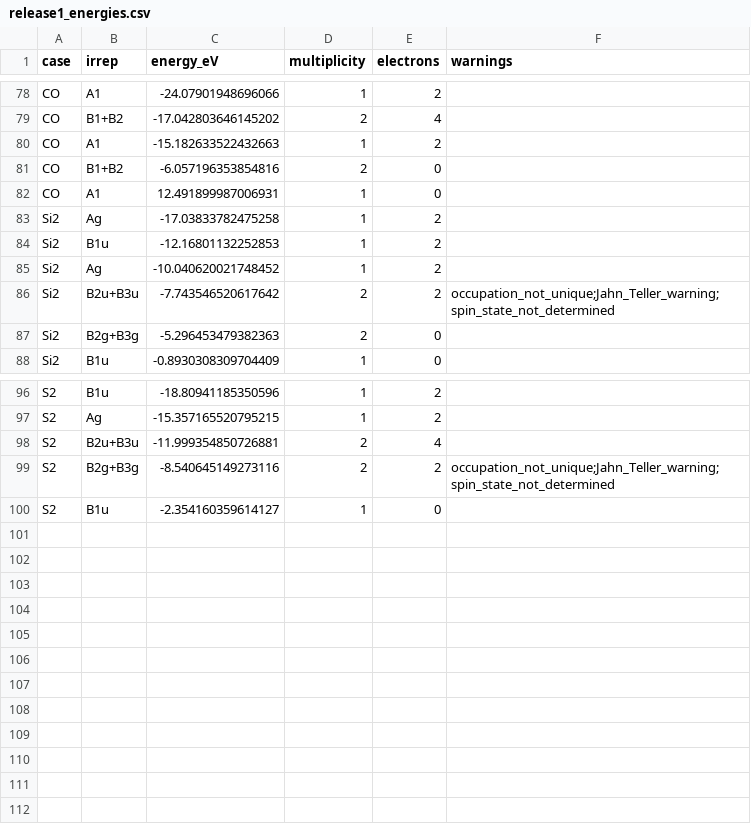
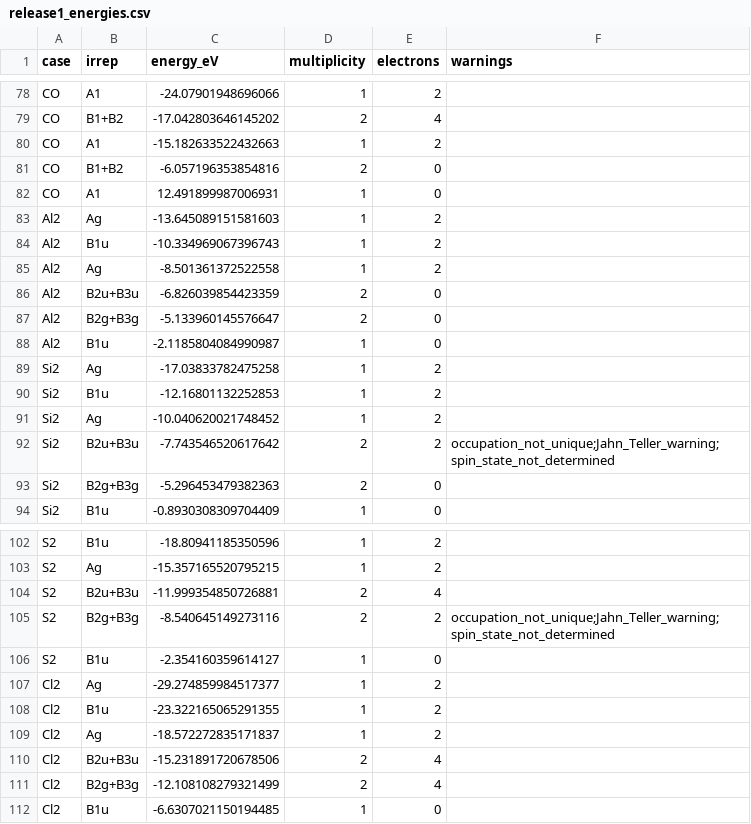
Before and after one commit to voidory/thelgos, a CSV file: checks/release1_energies.csv, drawn as a sheet; only a part is shown, gaps mark what is left out.

```diff
--- a/checks/release1_energies.csv
+++ b/checks/release1_energies.csv
@@ -82,2 +82,8 @@ CO,B1+B2,-6.057196353854816,2,0,
 CO,A1,12.491899987006931,1,0,
+Al2,Ag,-13.645089151581603,1,2,
+Al2,B1u,-10.334969067396743,1,2,
+Al2,Ag,-8.501361372522558,1,2,
+Al2,B2u+B3u,-6.826039854423359,2,0,
+Al2,B2g+B3g,-5.133960145576647,2,0,
+Al2,B1u,-2.1185804084990987,1,0,
 Si2,Ag,-17.03833782475258,1,2,
@@ -100 +106,7 @@ S2,B2g+B3g,-8.540645149273116,2,2,occupation_not_unique;Jahn_Teller_warning;spin
 S2,B1u,-2.354160359614127,1,0,
+Cl2,Ag,-29.274859984517377,1,2,
+Cl2,B1u,-23.322165065291355,1,2,
+Cl2,Ag,-18.572272835171837,1,2,
+Cl2,B2u+B3u,-15.231891720678506,2,4,
+Cl2,B2g+B3g,-12.108108279321499,2,4,
+Cl2,B1u,-6.6307021150194485,1,0,
```
Also changed, not shown: params/onsite.csv, params/pairs.csv, 22 other files.
